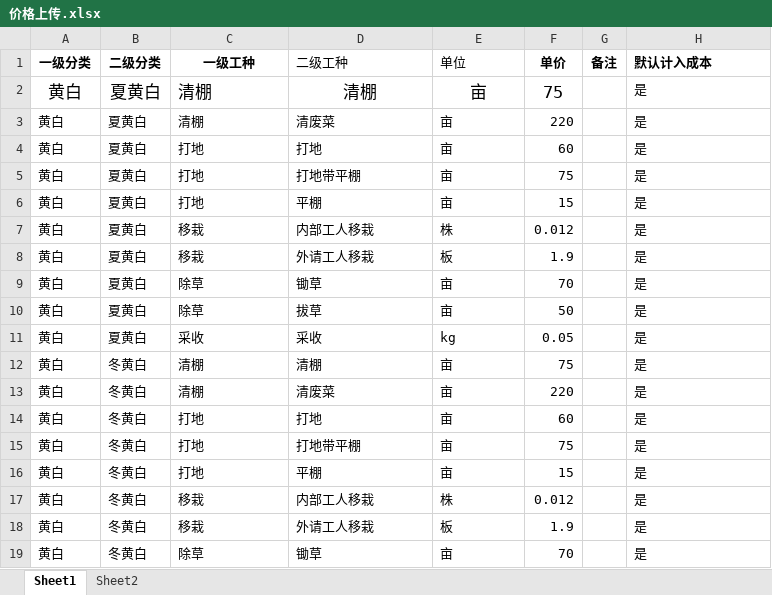
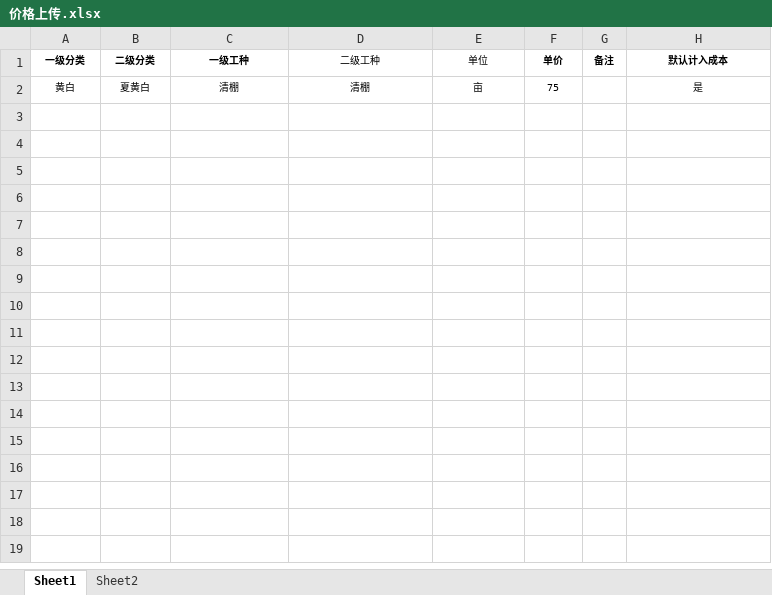
Before and after one commit to Momoz401/XY, an Excel workbook: app01/static/files/价格上传.xlsx, sheet Sheet1, drawn as a sheet; only a part is shown; values as stored, in another font and other column widths than the file's, no borders; the diff covers the shown part only; the diff names each change by its address in the sheet, - before the commit and + after, or states it on an @@ line.

```diff
--- a/app01/static/files/价格上传.xlsx (sheet Sheet1)
+++ b/app01/static/files/价格上传.xlsx (sheet Sheet1)
@@ A1:H1 text size: smaller @@
-D1:E1 alignment: left
+D1:E1 alignment: center
-H1:H2 alignment: left
+H1:H2 alignment: center
@@ A2:F2 text size: smaller @@
-C2 alignment: left
+C2 alignment: center
@@ H2 text size: smaller @@
-row 3: 黄白 | 夏黄白 | 清棚 | 清废菜 | 亩 | 220 |  | 是
-row 4: 黄白 | 夏黄白 | 打地 | 打地 | 亩 | 60 |  | 是
-row 5: 黄白 | 夏黄白 | 打地 | 打地带平棚 | 亩 | 75 |  | 是
-row 6: 黄白 | 夏黄白 | 打地 | 平棚 | 亩 | 15 |  | 是
-row 7: 黄白 | 夏黄白 | 移栽 | 内部工人移栽 | 株 | 0.012 |  | 是
-row 8: 黄白 | 夏黄白 | 移栽 | 外请工人移栽 | 板 | 1.9 |  | 是
-row 9: 黄白 | 夏黄白 | 除草 | 锄草 | 亩 | 70 |  | 是
-row 10: 黄白 | 夏黄白 | 除草 | 拔草 | 亩 | 50 |  | 是
-row 11: 黄白 | 夏黄白 | 采收 | 采收 | kg | 0.05 |  | 是
-row 12: 黄白 | 冬黄白 | 清棚 | 清棚 | 亩 | 75 |  | 是
-row 13: 黄白 | 冬黄白 | 清棚 | 清废菜 | 亩 | 220 |  | 是
-row 14: 黄白 | 冬黄白 | 打地 | 打地 | 亩 | 60 |  | 是
-row 15: 黄白 | 冬黄白 | 打地 | 打地带平棚 | 亩 | 75 |  | 是
-row 16: 黄白 | 冬黄白 | 打地 | 平棚 | 亩 | 15 |  | 是
-row 17: 黄白 | 冬黄白 | 移栽 | 内部工人移栽 | 株 | 0.012 |  | 是
-row 18: 黄白 | 冬黄白 | 移栽 | 外请工人移栽 | 板 | 1.9 |  | 是
-row 19: 黄白 | 冬黄白 | 除草 | 锄草 | 亩 | 70 |  | 是
```
Also changed, not shown: 225 removed rows elsewhere in this sheet, 10 other files.
